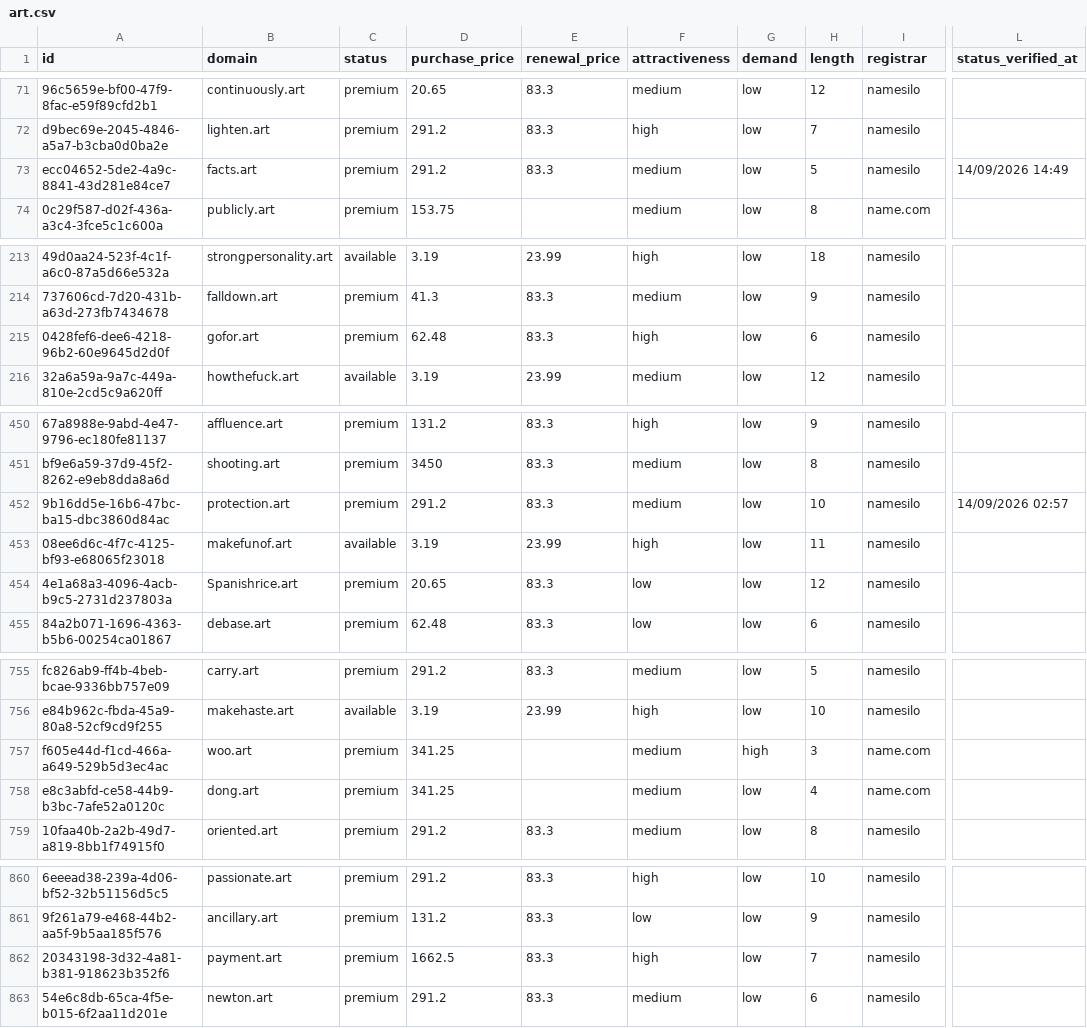
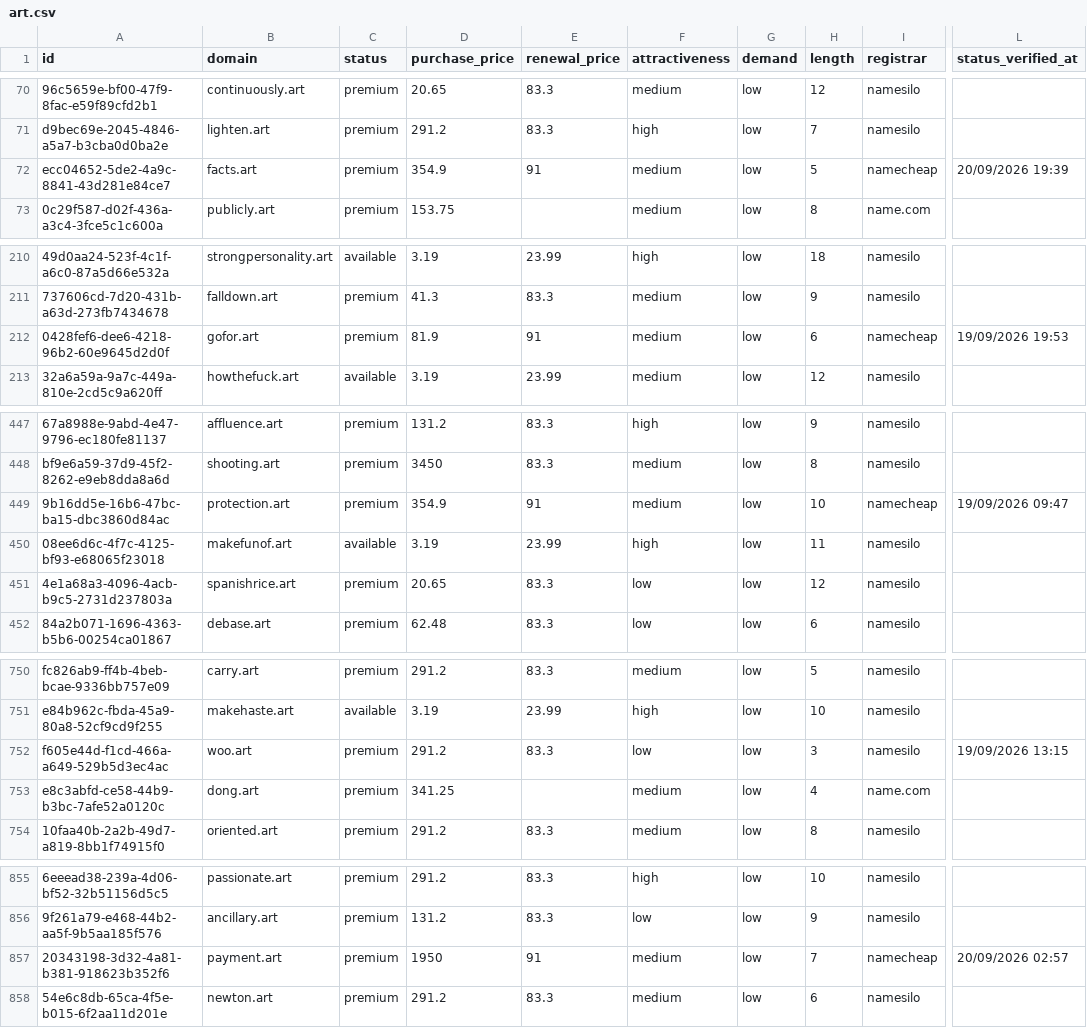
Before and after one commit to UniqueDomains/art-oneword-domains, a CSV file: art.csv, drawn as a sheet; only a part is shown, gaps mark what is left out; addresses are those after the commit; the diff covers the shown part only; the diff names each change by its address in the sheet, - before the commit and + after, or states it on an @@ line.

Commit message:
Domains update

```diff
--- a/art.csv
+++ b/art.csv
-D72 (purchase_price): 291.2
+D72 (purchase_price): 354.9
-E72 (renewal_price): 83.3
+E72 (renewal_price): 91
-I72 (registrar): namesilo
+I72 (registrar): namecheap
-L72 (status_verified_at): 14/09/2026 14:49
+L72 (status_verified_at): 20/09/2026 19:39
-D212 (purchase_price): 62.48
+D212 (purchase_price): 81.9
-E212 (renewal_price): 83.3
+E212 (renewal_price): 91
-F212 (attractiveness): high
+F212 (attractiveness): medium
-I212 (registrar): namesilo
+I212 (registrar): namecheap
-L212 (status_verified_at): (empty)
+L212 (status_verified_at): 19/09/2026 19:53
-D449 (purchase_price): 291.2
+D449 (purchase_price): 354.9
-E449 (renewal_price): 83.3
+E449 (renewal_price): 91
-I449 (registrar): namesilo
+I449 (registrar): namecheap
-L449 (status_verified_at): 14/09/2026 02:57
+L449 (status_verified_at): 19/09/2026 09:47
-B451 (domain): Spanishrice.art
+B451 (domain): spanishrice.art
-D752 (purchase_price): 341.25
+D752 (purchase_price): 291.2
-E752 (renewal_price): (empty)
+E752 (renewal_price): 83.3
-F752 (attractiveness): medium
+F752 (attractiveness): low
-G752 (demand): high
+G752 (demand): low
-I752 (registrar): name.com
+I752 (registrar): namesilo
-L752 (status_verified_at): (empty)
+L752 (status_verified_at): 19/09/2026 13:15
-D857 (purchase_price): 1662.5
+D857 (purchase_price): 1950
-E857 (renewal_price): 83.3
+E857 (renewal_price): 91
-F857 (attractiveness): high
+F857 (attractiveness): medium
-I857 (registrar): namesilo
+I857 (registrar): namecheap
-L857 (status_verified_at): (empty)
+L857 (status_verified_at): 20/09/2026 02:57
```
Also changed, not shown: 6 added rows, 6 removed rows and 48 edited cells elsewhere in this file, 4 other files.
